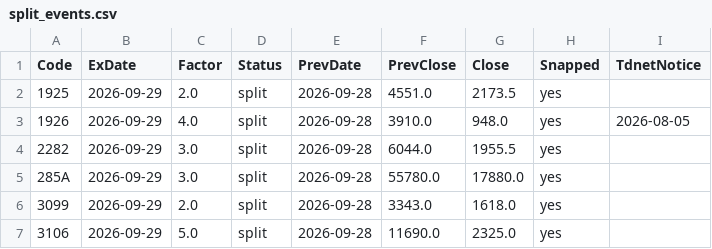
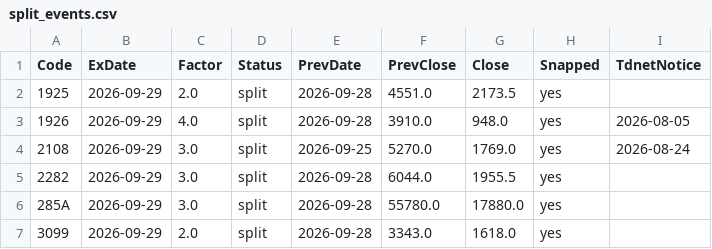
Before and after one commit to chernyeh/japan.news.digest, a CSV file: data/split_events.csv, drawn as a sheet; only a part is shown; the shorter side is filled out with more unchanged rows; the diff names each change by its address in the sheet, - before the commit and + after, or states it on an @@ line.

```diff
--- a/data/split_events.csv
+++ b/data/split_events.csv
+row 4: 2108 | 2026-09-29 | 3.0 | split | 2026-09-25 | 5270.0 | 1769.0 | yes | 2026-08-24
```
Also changed, not shown: data/liquidity.csv, 2 other files.
